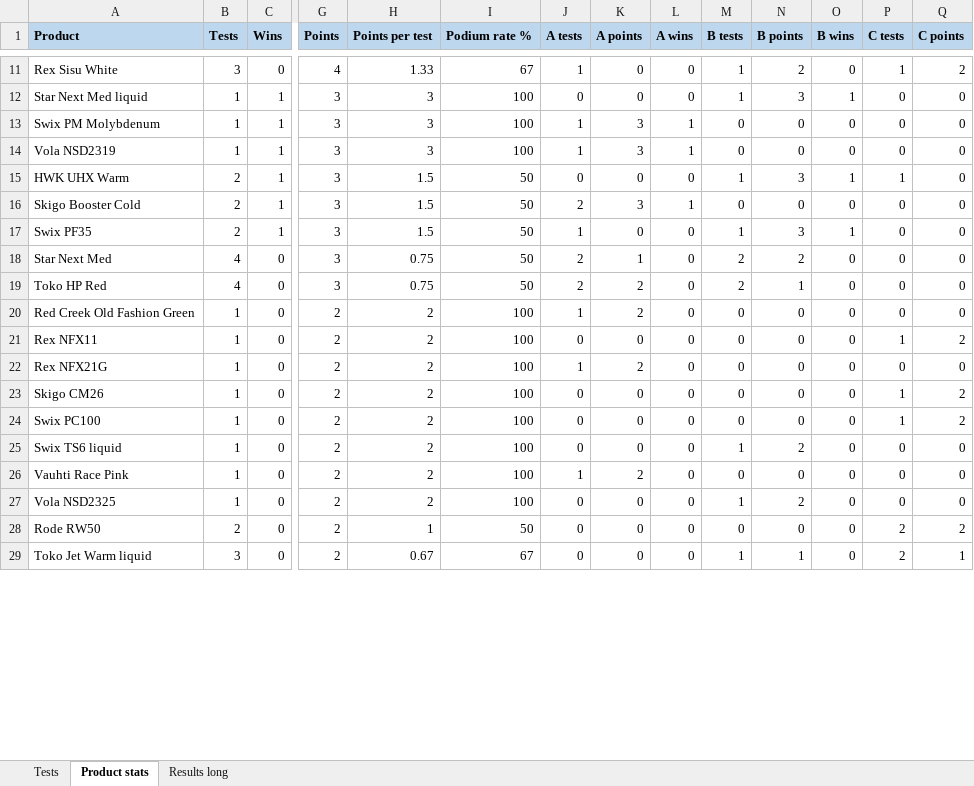
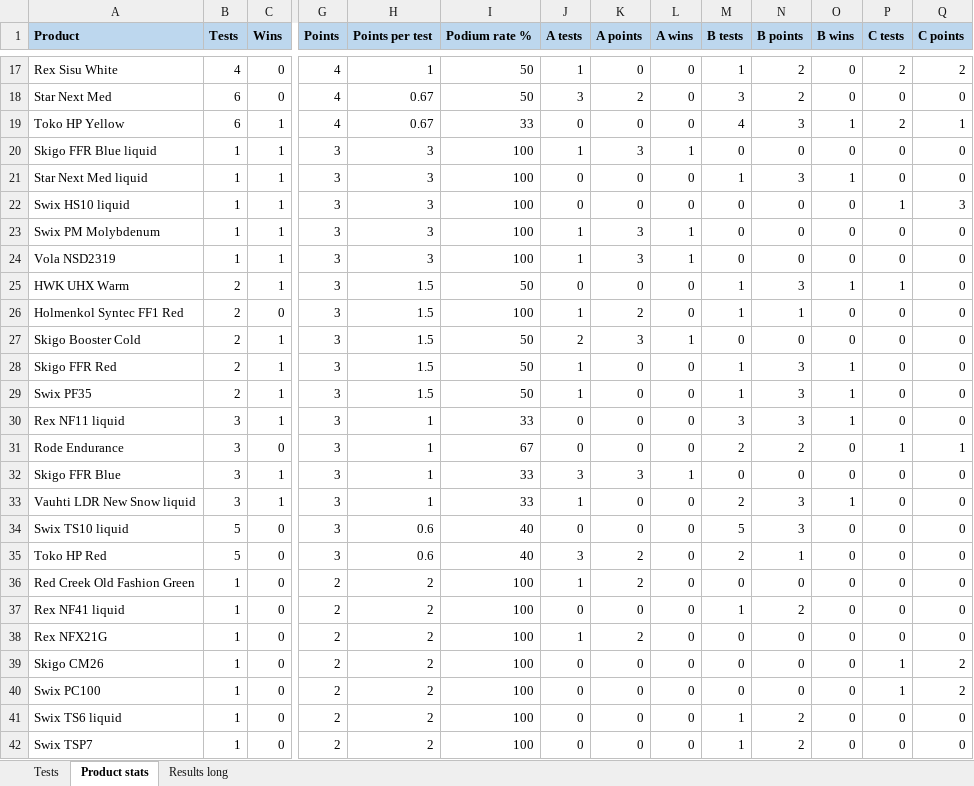
Before and after one commit to jonaslienielsen-afk/Sworkspace, an Excel workbook: glide/glide_tests.xlsx, sheet Product stats, drawn as a sheet; only a part is shown, gaps mark what is left out; the shorter side is filled out with more unchanged rows; values as stored, in another font and other column widths than the file's, no borders; addresses are those after the commit; rows hold the shown columns only; the diff covers the shown part only; the diff names each change by its address in the sheet, - before the commit and + after, or states it on an @@ line.

```diff
--- a/glide/glide_tests.xlsx (sheet Product stats)
+++ b/glide/glide_tests.xlsx (sheet Product stats)
-B17 (Tests): 3
+B17 (Tests): 4
-H17 (Points per test): 1.33
+H17 (Points per test): 1
-I17 (Podium rate %): 67
+I17 (Podium rate %): 50
-P17 (C tests): 1
+P17 (C tests): 2
+row 18: Star Next Med | 6 | 0 | 4 | 0.67 | 50 | 3 | 2 | 0 | 3 | 2 | 0 | 0 | 0
+row 19: Toko HP Yellow | 6 | 1 | 4 | 0.67 | 33 | 0 | 0 | 0 | 4 | 3 | 1 | 2 | 1
+row 20: Skigo FFR Blue liquid | 1 | 1 | 3 | 3 | 100 | 1 | 3 | 1 | 0 | 0 | 0 | 0 | 0
+row 22: Swix HS10 liquid | 1 | 1 | 3 | 3 | 100 | 0 | 0 | 0 | 0 | 0 | 0 | 1 | 3
+row 26: Holmenkol Syntec FF1 Red | 2 | 0 | 3 | 1.5 | 100 | 1 | 2 | 0 | 1 | 1 | 0 | 0 | 0
+row 28: Skigo FFR Red | 2 | 1 | 3 | 1.5 | 50 | 1 | 0 | 0 | 1 | 3 | 1 | 0 | 0
+row 30: Rex NF11 liquid | 3 | 1 | 3 | 1 | 33 | 0 | 0 | 0 | 3 | 3 | 1 | 0 | 0
-A31 (Product): Star Next Med
+A31 (Product): Rode Endurance
-B31 (Tests): 4
+B31 (Tests): 3
-H31 (Points per test): 0.75
+H31 (Points per test): 1
-I31 (Podium rate %): 50
+I31 (Podium rate %): 67
-J31 (A tests): 2
+J31 (A tests): 0
-K31 (A points): 1
+K31 (A points): 0
-P31 (C tests): 0
+P31 (C tests): 1
-Q31 (C points): 0
+Q31 (C points): 1
+row 32: Skigo FFR Blue | 3 | 1 | 3 | 1 | 33 | 3 | 3 | 1 | 0 | 0 | 0 | 0 | 0
+row 33: Vauhti LDR New Snow liquid | 3 | 1 | 3 | 1 | 33 | 1 | 0 | 0 | 2 | 3 | 1 | 0 | 0
+row 34: Swix TS10 liquid | 5 | 0 | 3 | 0.6 | 40 | 0 | 0 | 0 | 5 | 3 | 0 | 0 | 0
-B35 (Tests): 4
+B35 (Tests): 5
-H35 (Points per test): 0.75
+H35 (Points per test): 0.6
-I35 (Podium rate %): 50
+I35 (Podium rate %): 40
-J35 (A tests): 2
+J35 (A tests): 3
-A37 (Product): Rex NFX11
+A37 (Product): Rex NF41 liquid
-M37 (B tests): 0
+M37 (B tests): 1
-N37 (B points): 0
+N37 (B points): 2
-P37 (C tests): 1
+P37 (C tests): 0
-Q37 (C points): 2
+Q37 (C points): 0
+row 42: Swix TSP7 | 1 | 0 | 2 | 2 | 100 | 0 | 0 | 0 | 1 | 2 | 0 | 0 | 0
```
Also changed, not shown: 32 added rows, 6 removed rows and 48 edited cells elsewhere in this sheet, sheet Results long, sheet Tests, 7 other files.
